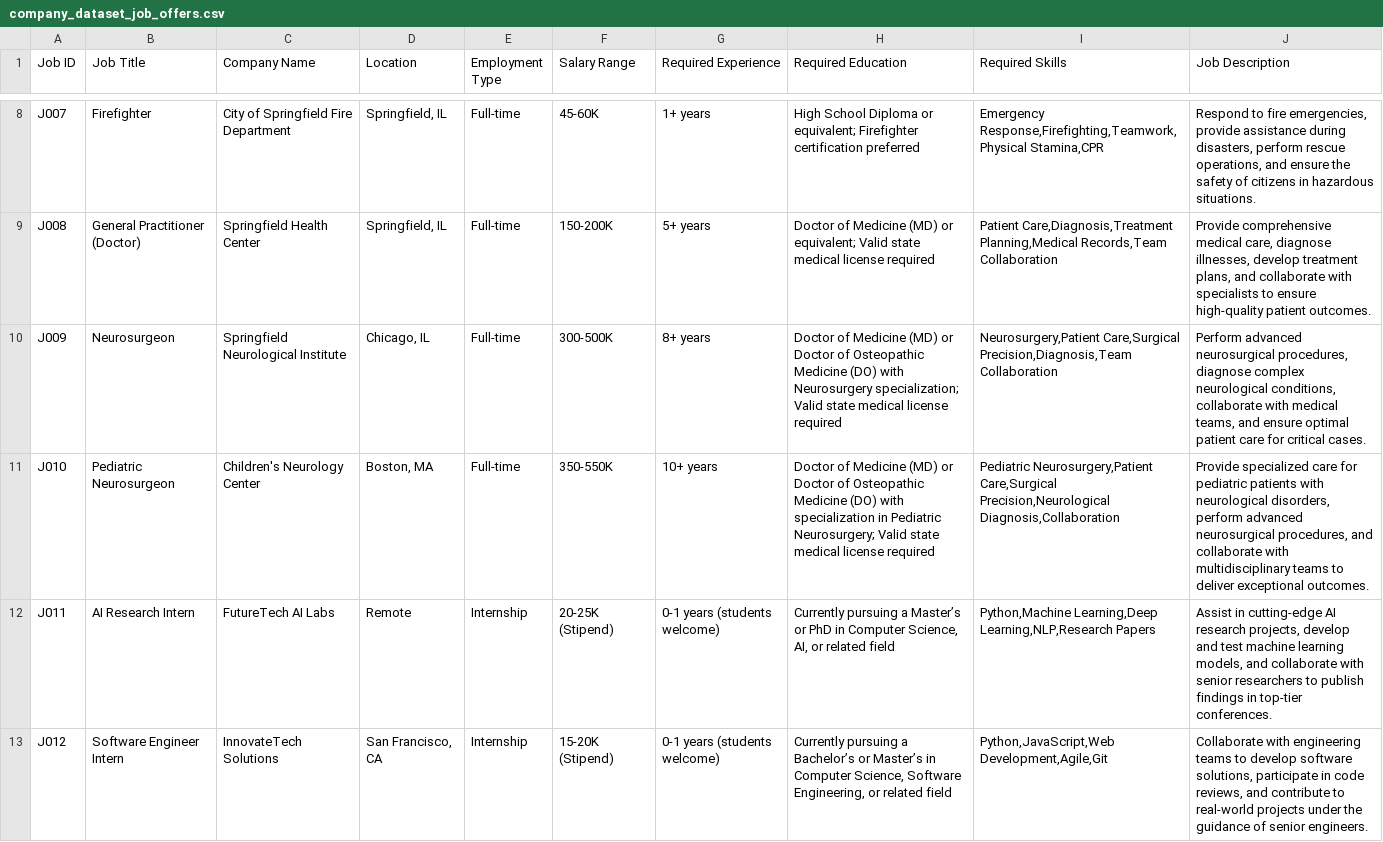
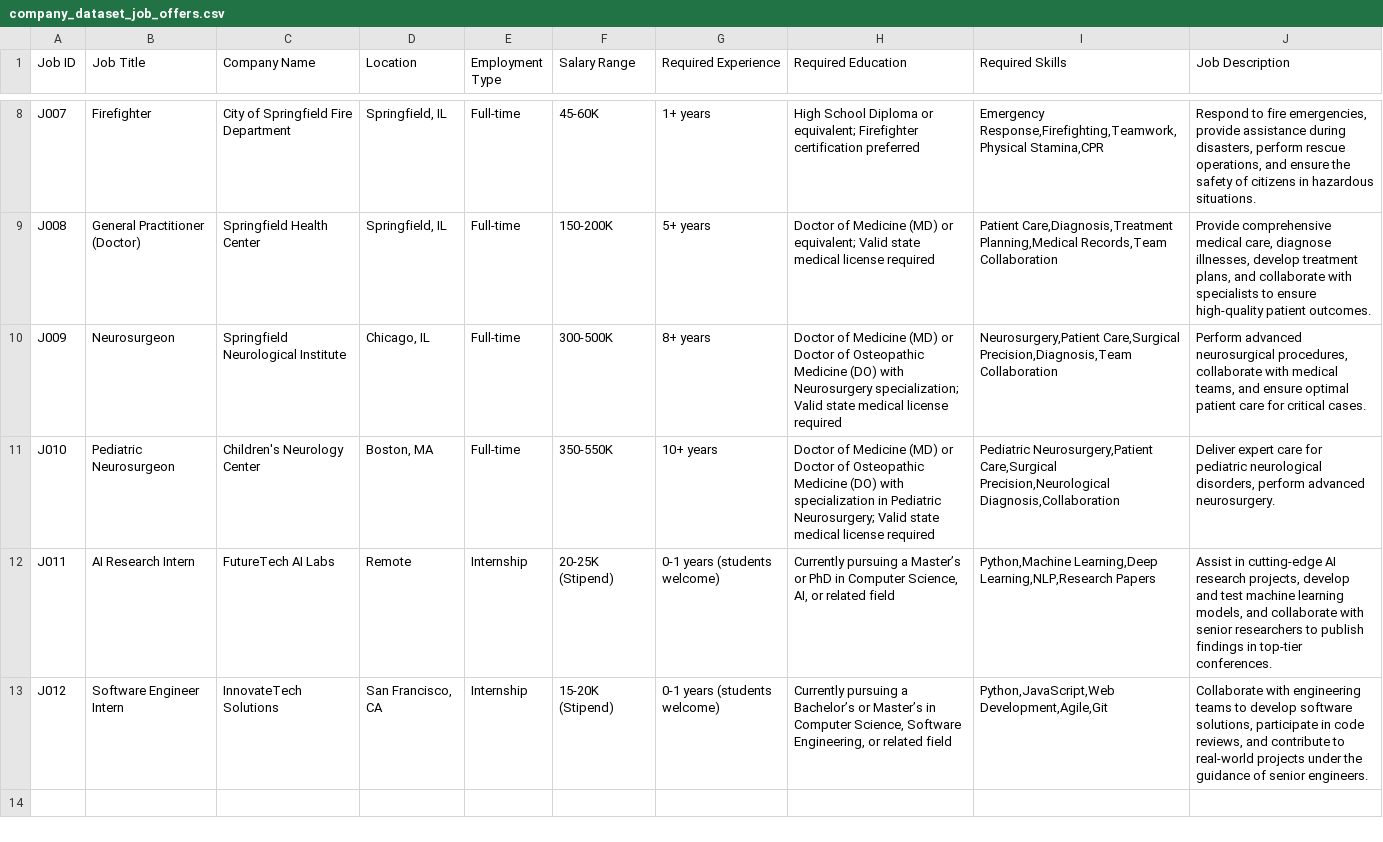
Before and after one commit to AcePeaX/horizen, a CSV file: assets/hr/company_dataset_job_offers.csv, drawn as a sheet; only a part is shown, gaps mark what is left out.

```diff
--- a/assets/hr/company_dataset_job_offers.csv
+++ b/assets/hr/company_dataset_job_offers.csv
@@ -9,4 +9,4 @@ J007,Firefighter,City of Springfield Fire Department,"Springfield, IL",Full-time
 J008,General Practitioner (Doctor),Springfield Health Center,"Springfield, IL",Full-time,150-200K,5+ years,Doctor of Medicine (MD) or equivalent; Valid state medical license required,"Patient Care,Diagnosis,Treatment Planning,Medical Records,Team Collaboration","Provide comprehensive medical care, diagnose illnesses, develop treatment plans, and collaborate with specialists to ensure high-quality patient outcomes."
-J009,Neurosurgeon,Springfield Neurological Institute,"Chicago, IL",Full-time,300-500K,8+ years,Doctor of Medicine (MD) or Doctor of Osteopathic Medicine (DO) with Neurosurgery specialization; Valid state medical license required,"Neurosurgery,Patient Care,Surgical Precision,Diagnosis,Team Collaboration","Perform advanced neurosurgical procedures, diagnose complex neurological conditions, collaborate with medical teams, and ensure optimal patient care for critical cases."
-J010,Pediatric Neurosurgeon,Children's Neurology Center,"Boston, MA",Full-time,350-550K,10+ years,Doctor of Medicine (MD) or Doctor of Osteopathic Medicine (DO) with specialization in Pediatric Neurosurgery; Valid state medical license required,"Pediatric Neurosurgery,Patient Care,Surgical Precision,Neurological Diagnosis,Collaboration","Provide specialized care for pediatric patients with neurological disorders, perform advanced neurosurgical procedures, and collaborate with multidisciplinary teams to deliver exceptional outcomes."
+J009,Neurosurgeon,Springfield Neurological Institute,"Chicago, IL",Full-time,300-500K,8+ years,Doctor of Medicine (MD) or Doctor of Osteopathic Medicine (DO) with Neurosurgery specialization; Valid state medical license required,"Neurosurgery,Patient Care,Surgical Precision,Diagnosis,Team Collaboration","Perform advanced neurosurgical procedures, collaborate with medical teams, and ensure optimal patient care for critical cases."
+J010,Pediatric Neurosurgeon,Children's Neurology Center,"Boston, MA",Full-time,350-550K,10+ years,Doctor of Medicine (MD) or Doctor of Osteopathic Medicine (DO) with specialization in Pediatric Neurosurgery; Valid state medical license required,"Pediatric Neurosurgery,Patient Care,Surgical Precision,Neurological Diagnosis,Collaboration","Deliver expert care for pediatric neurological disorders, perform advanced neurosurgery."
 J011,AI Research Intern,FutureTech AI Labs,Remote,Internship,20-25K (Stipend),0-1 years (students welcome),"Currently pursuing a Master’s or PhD in Computer Science, AI, or related field","Python,Machine Learning,Deep Learning,NLP,Research Papers","Assist in cutting-edge AI research projects, develop and test machine learning models, and collaborate with senior researchers to publish findings in top-tier conferences."
```
Also changed, not shown: assets/hr/company_dataset_candidate_profiles.csv, 6 other files.
